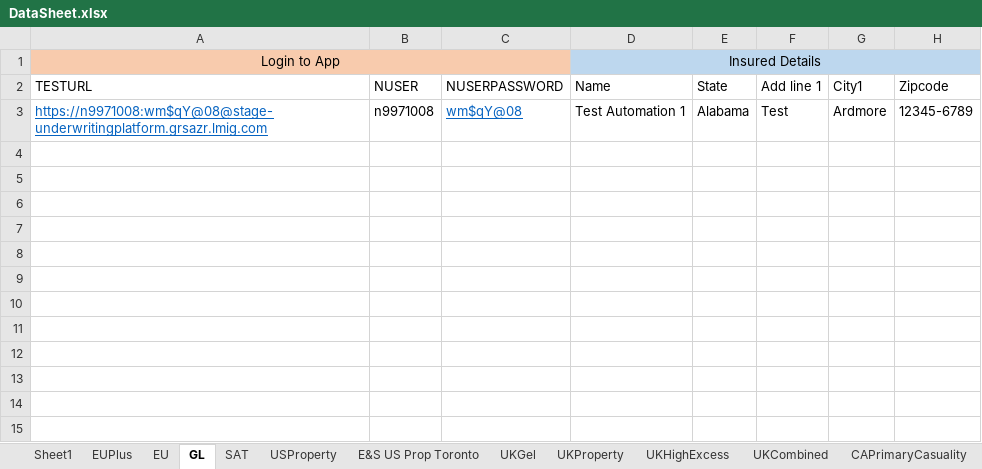
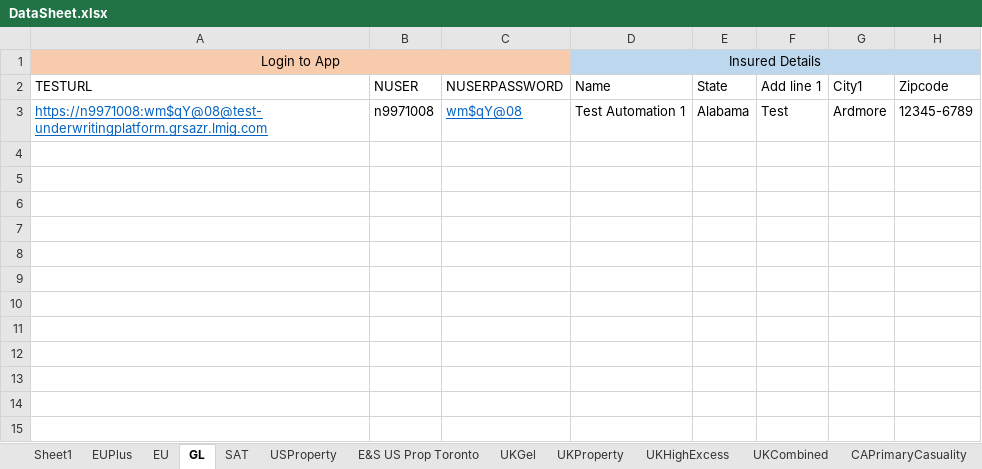
Before and after one commit to talib-solventek/stage-regression-scripts, an Excel workbook: PrimareyGL/DataSheet.xlsx, sheet GL, drawn as a sheet; only a part is shown; values as stored, in another font and other column widths than the file's, no borders; the diff names each change by its address in the sheet, - before the commit and + after, or states it on an @@ line.

Commit message:
setup for test env for regression.

```diff
--- a/PrimareyGL/DataSheet.xlsx (sheet GL)
+++ b/PrimareyGL/DataSheet.xlsx (sheet GL)
-A3: https://n9971008:wm$qY@08@stage-underwritingplatform.grsazr.lmig.com
+A3: https://n9971008:wm$qY@08@test-underwritingplatform.grsazr.lmig.com
```
Also changed, not shown: EUPlus/DataSheet.xlsx, heavyindustry/DataSheet.xlsx, 19 other files.
